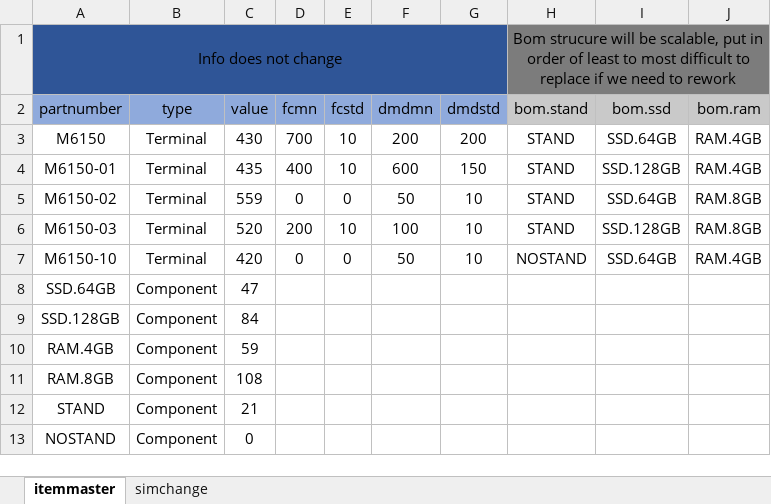
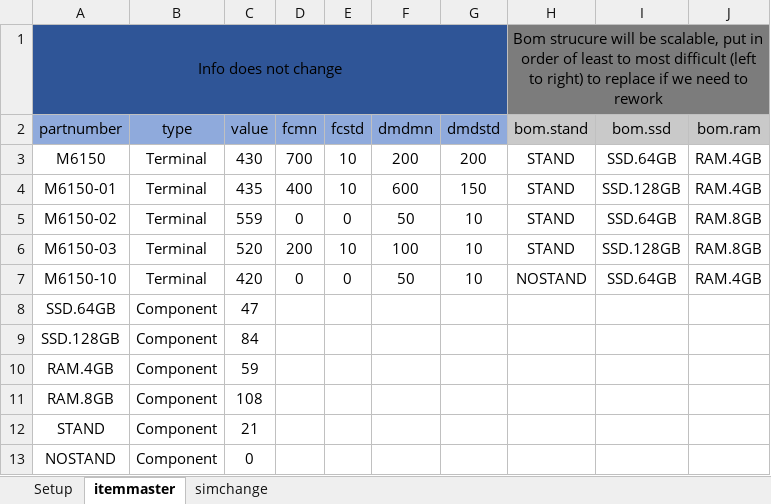
Before and after one commit to kschubert417/Inventory-Project, an Excel workbook: configfile.xlsx, sheet itemmaster, drawn as a sheet; values as stored, in another font and other column widths than the file's, no borders; the diff names each change by its address in the sheet, - before the commit and + after, or states it on an @@ line.

```diff
--- a/configfile.xlsx (sheet itemmaster)
+++ b/configfile.xlsx (sheet itemmaster)
+sheet tab: Setup
-H1 (bom.stand): …most difficult to replace…
+H1 (bom.stand): …most difficult (left to right) to replace…
```
Also changed, not shown: 5 other files.
